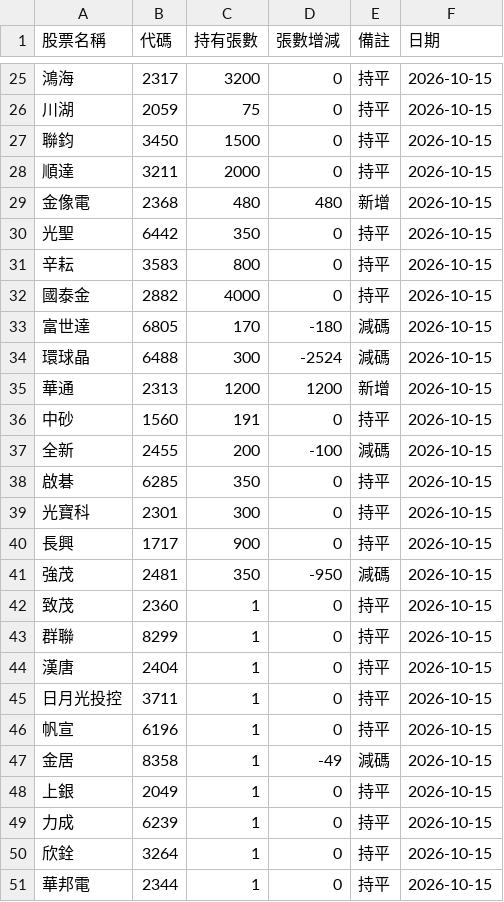
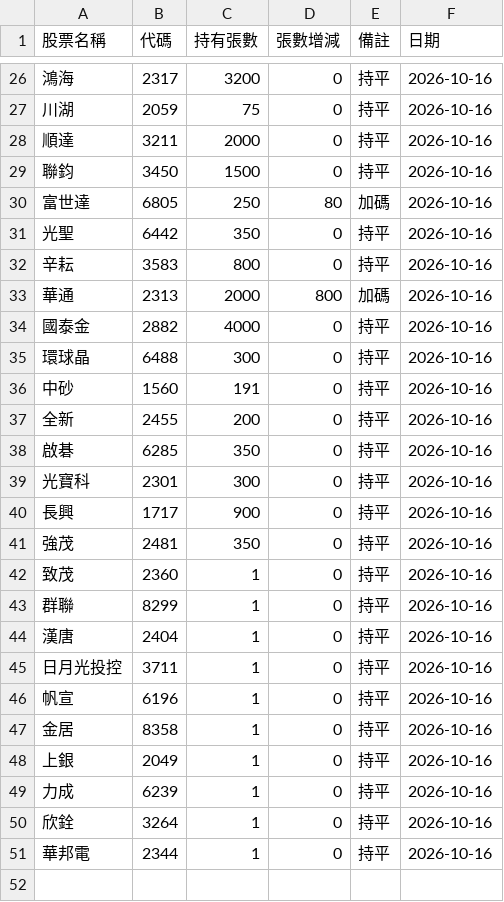
Before and after one commit to haobooooo/00981aPrice, a CSV file: daily_reports/latest_63YTW.csv, drawn as a sheet; only a part is shown, gaps mark what is left out; the diff covers the shown part only.

```diff
--- a/daily_reports/latest_63YTW.csv
+++ b/daily_reports/latest_63YTW.csv
@@ -25,27 +26,26 @@
-鴻海,2317,3200,0,持平,2026-10-15
-川湖,2059,75,0,持平,2026-10-15
-聯鈞,3450,1500,0,持平,2026-10-15
-順達,3211,2000,0,持平,2026-10-15
-金像電,2368,480,480,新增,2026-10-15
-光聖,6442,350,0,持平,2026-10-15
-辛耘,3583,800,0,持平,2026-10-15
-國泰金,2882,4000,0,持平,2026-10-15
-富世達,6805,170,-180,減碼,2026-10-15
-環球晶,6488,300,-2524,減碼,2026-10-15
-華通,2313,1200,1200,新增,2026-10-15
-中砂,1560,191,0,持平,2026-10-15
-全新,2455,200,-100,減碼,2026-10-15
-啟碁,6285,350,0,持平,2026-10-15
-光寶科,2301,300,0,持平,2026-10-15
-長興,1717,900,0,持平,2026-10-15
-強茂,2481,350,-950,減碼,2026-10-15
-致茂,2360,1,0,持平,2026-10-15
-群聯,8299,1,0,持平,2026-10-15
-漢唐,2404,1,0,持平,2026-10-15
-日月光投控,3711,1,0,持平,2026-10-15
-帆宣,6196,1,0,持平,2026-10-15
-金居,8358,1,-49,減碼,2026-10-15
-上銀,2049,1,0,持平,2026-10-15
-力成,6239,1,0,持平,2026-10-15
-欣銓,3264,1,0,持平,2026-10-15
-華邦電,2344,1,0,持平,2026-10-15
+鴻海,2317,3200,0,持平,2026-10-16
+川湖,2059,75,0,持平,2026-10-16
+順達,3211,2000,0,持平,2026-10-16
+聯鈞,3450,1500,0,持平,2026-10-16
+富世達,6805,250,80,加碼,2026-10-16
+光聖,6442,350,0,持平,2026-10-16
+辛耘,3583,800,0,持平,2026-10-16
+華通,2313,2000,800,加碼,2026-10-16
+國泰金,2882,4000,0,持平,2026-10-16
+環球晶,6488,300,0,持平,2026-10-16
+中砂,1560,191,0,持平,2026-10-16
+全新,2455,200,0,持平,2026-10-16
+啟碁,6285,350,0,持平,2026-10-16
+光寶科,2301,300,0,持平,2026-10-16
+長興,1717,900,0,持平,2026-10-16
+強茂,2481,350,0,持平,2026-10-16
+致茂,2360,1,0,持平,2026-10-16
+群聯,8299,1,0,持平,2026-10-16
+漢唐,2404,1,0,持平,2026-10-16
+日月光投控,3711,1,0,持平,2026-10-16
+帆宣,6196,1,0,持平,2026-10-16
+金居,8358,1,0,持平,2026-10-16
+上銀,2049,1,0,持平,2026-10-16
+力成,6239,1,0,持平,2026-10-16
+欣銓,3264,1,0,持平,2026-10-16
+華邦電,2344,1,0,持平,2026-10-16
```
Also changed, not shown: 5 added rows, 6 removed rows and 38 edited cells elsewhere in this file, daily_reports/latest.csv, daily_reports/latest_49YTW.csv, 13 other files.
